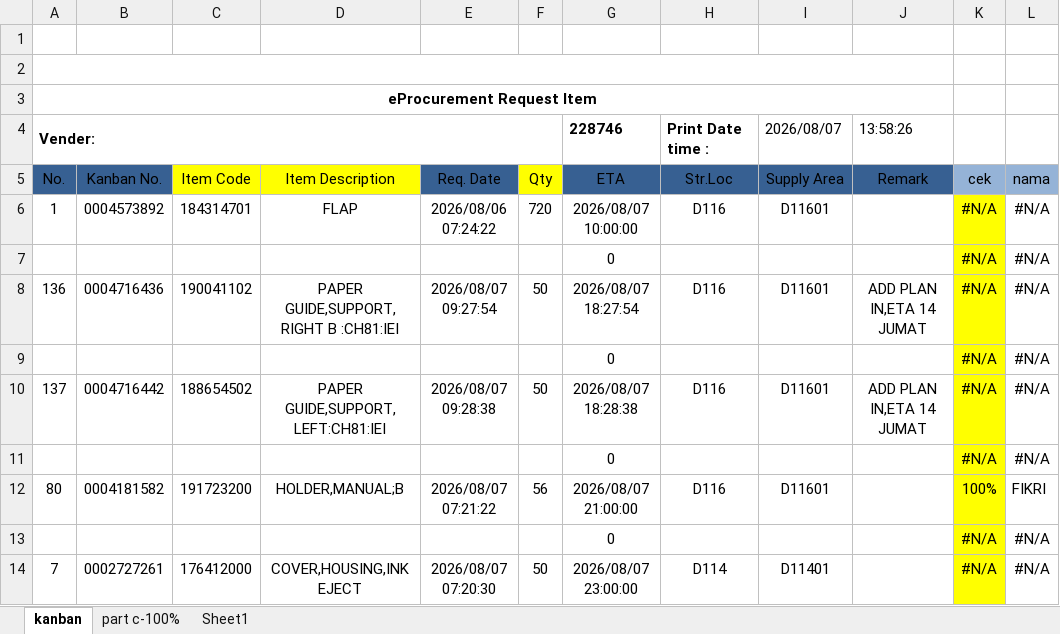
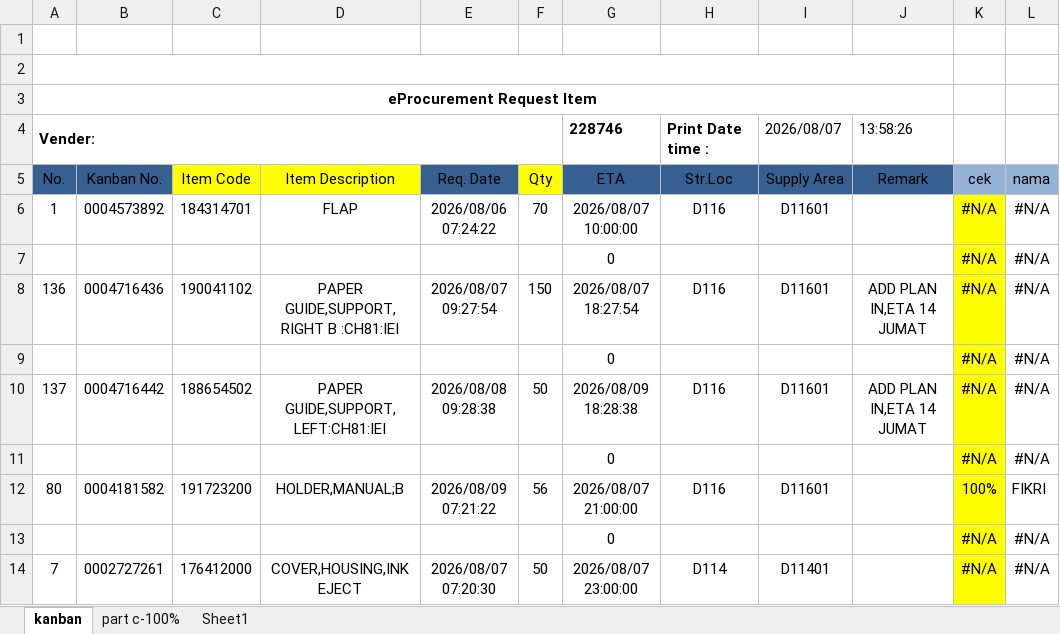
Before and after one commit to Nopalss/oqc, an Excel workbook: kanban.xlsx, sheet kanban, drawn as a sheet; only a part is shown; values as stored, in another font and other column widths than the file's, no borders; the diff names each change by its address in the sheet, - before the commit and + after, or states it on an @@ line.

```diff
--- a/kanban.xlsx (sheet kanban)
+++ b/kanban.xlsx (sheet kanban)
-F6 (Qty): 720
+F6 (Qty): 70
-F8 (Qty): 50
+F8 (Qty): 150
-E10 (Req. Date): 2026/08/07 09:28:38
+E10 (Req. Date): 2026/08/08 09:28:38
-G10 (ETA): 2026/08/07 18:28:38
+G10 (ETA): 2026/08/09 18:28:38
-E12 (Req. Date): 2026/08/07 07:21:22
+E12 (Req. Date): 2026/08/09 07:21:22
```
Also changed, not shown: 47 other files.
